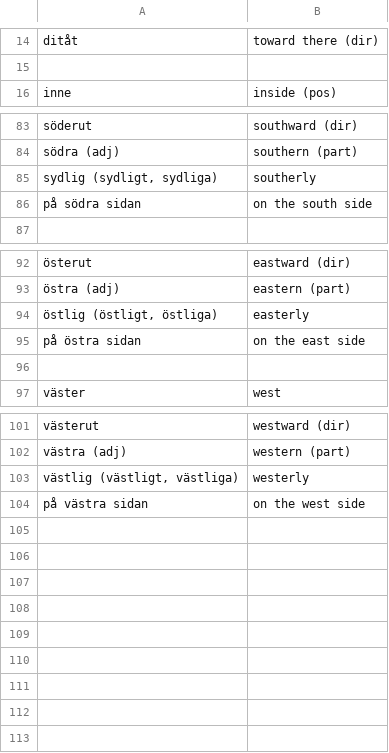
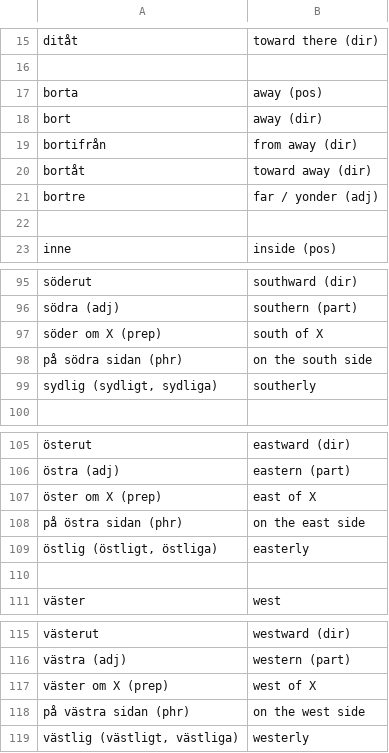
Before and after one commit to zestyping/svenska, a CSV file: ping/directions.csv, drawn as a sheet; only a part is shown, gaps mark what is left out; the diff covers the shown part only.

```diff
--- a/ping/directions.csv
+++ b/ping/directions.csv
@@ -15,2 +16,8 @@
 
+"borta","away (pos)"
+"bort","away (dir)"
+"bortifrån","from away (dir)"
+"bortåt","toward away (dir)"
+"bortre","far / yonder (adj)"
+
 "inne","inside (pos)"
@@ -84,4 +96,5 @@
 "södra (adj)","southern (part)"
+"söder om X (prep)","south of X"
+"på södra sidan (phr)","on the south side"
 "sydlig (sydligt, sydliga)","southerly"
-"på södra sidan","on the south side"
 
@@ -93,4 +106,5 @@
 "östra (adj)","eastern (part)"
+"öster om X (prep)","east of X"
+"på östra sidan (phr)","on the east side"
 "östlig (östligt, östliga)","easterly"
-"på östra sidan","on the east side"
 
@@ -102,3 +116,4 @@
 "västra (adj)","western (part)"
+"väster om X (prep)","west of X"
+"på västra sidan (phr)","on the west side"
 "västlig (västligt, västliga)","westerly"
-"på västra sidan","on the west side"
```
Also changed, not shown: 12 added rows, 2 removed rows and 9 edited cells elsewhere in this file, all.tsv.
